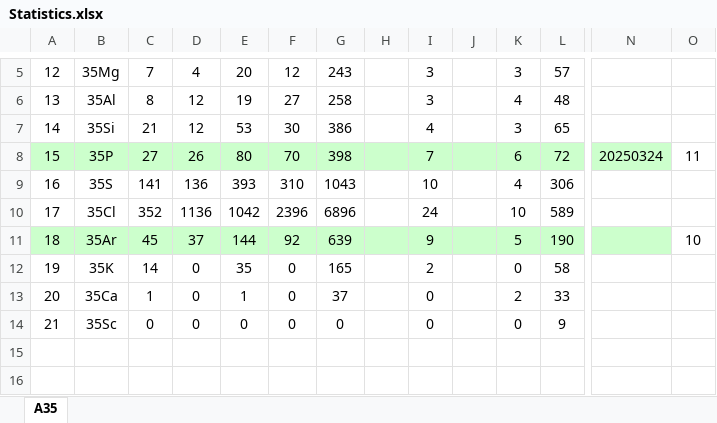
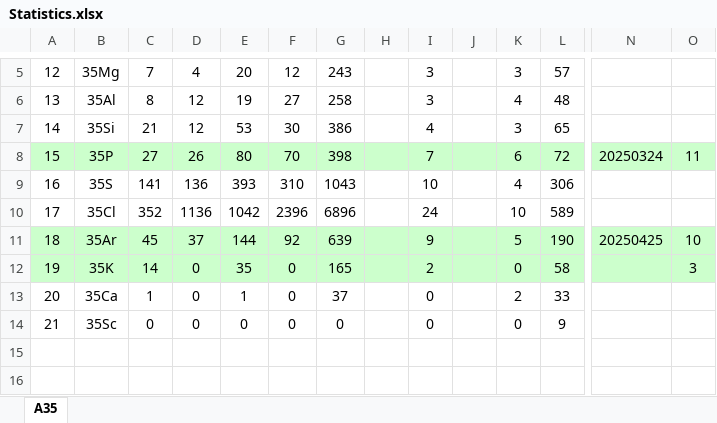
Before and after one commit to sunlijie-msu/ENSDF, an Excel workbook: Statistics.xlsx, sheet A35, drawn as a sheet; only a part is shown, gaps mark what is left out; values as stored, in another font and other column widths than the file's, no borders; conditional formats not drawn; the diff covers the shown part only; the diff names each change by its address in the sheet, - before the commit and + after, or states it on an @@ line.

```diff
--- a/Statistics.xlsx (sheet A35)
+++ b/Statistics.xlsx (sheet A35)
-O8 fill: none
+O8 fill: #CCFFCC
-N11: (empty)
+N11: 20250425
-O11 fill: none
+O11 fill: #CCFFCC
-A12:O12 fill: none
+A12:O12 fill: #CCFFCC
-O12: (empty)
+O12: 3
```
Also changed, not shown: cell formats elsewhere in this sheet, 2 other files.
